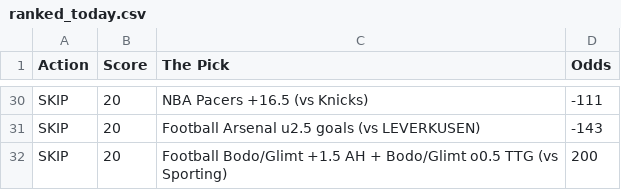
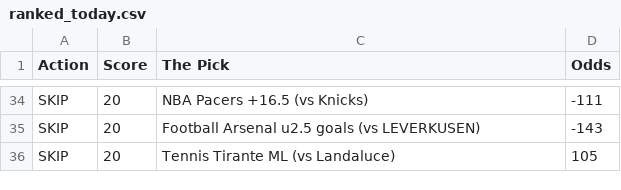
Before and after one commit to CameronBroussard6/Sports_Picks_Ranked, a CSV file: ranked_today.csv, drawn as a sheet; only a part is shown, gaps mark what is left out; the diff covers the shown part only.

```diff
--- a/ranked_today.csv
+++ b/ranked_today.csv
@@ -31,2 +35,2 @@ SKIP,20,NBA Pacers +16.5 (vs Knicks),-111
 SKIP,20,Football Arsenal u2.5 goals (vs LEVERKUSEN),-143
-SKIP,20,Football Bodo/Glimt +1.5 AH + Bodo/Glimt o0.5 TTG (vs Sporting),200
+SKIP,20,Tennis Tirante ML (vs Landaluce),105
```
Also changed, not shown: 4 added rows, 9 moved rows and 2 edited cells elsewhere in this file.
